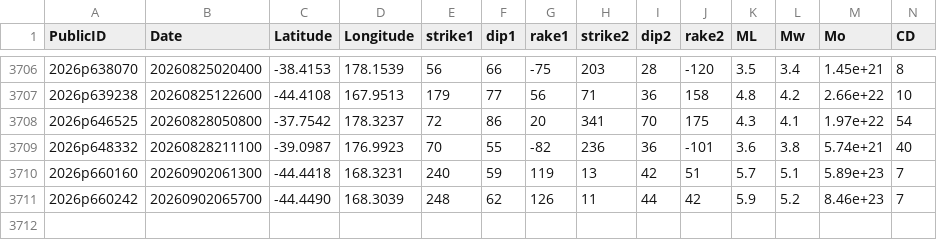
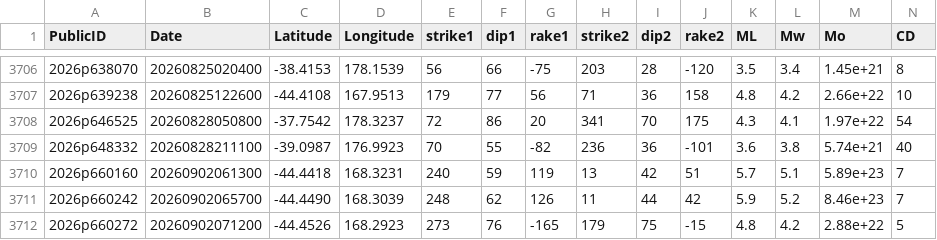
Before and after one commit to jristau/data, a CSV file: moment-tensor/GeoNet_CMT_solutions.csv, drawn as a sheet; only a part is shown, gaps mark what is left out; rows hold the shown columns only; the diff names each change by its address in the sheet, - before the commit and + after, or states it on an @@ line.

Commit message:
Update CMT list 2026p660272

```diff
--- a/moment-tensor/GeoNet_CMT_solutions.csv
+++ b/moment-tensor/GeoNet_CMT_solutions.csv
+row 3712: 2026p660272 | 20260902071200 | -44.4526 | 168.2923 | 273 | 76 | -165 | 179 | 75 | -15 | 4.8 | 4.2 | 2.88e+22 | 5
```
